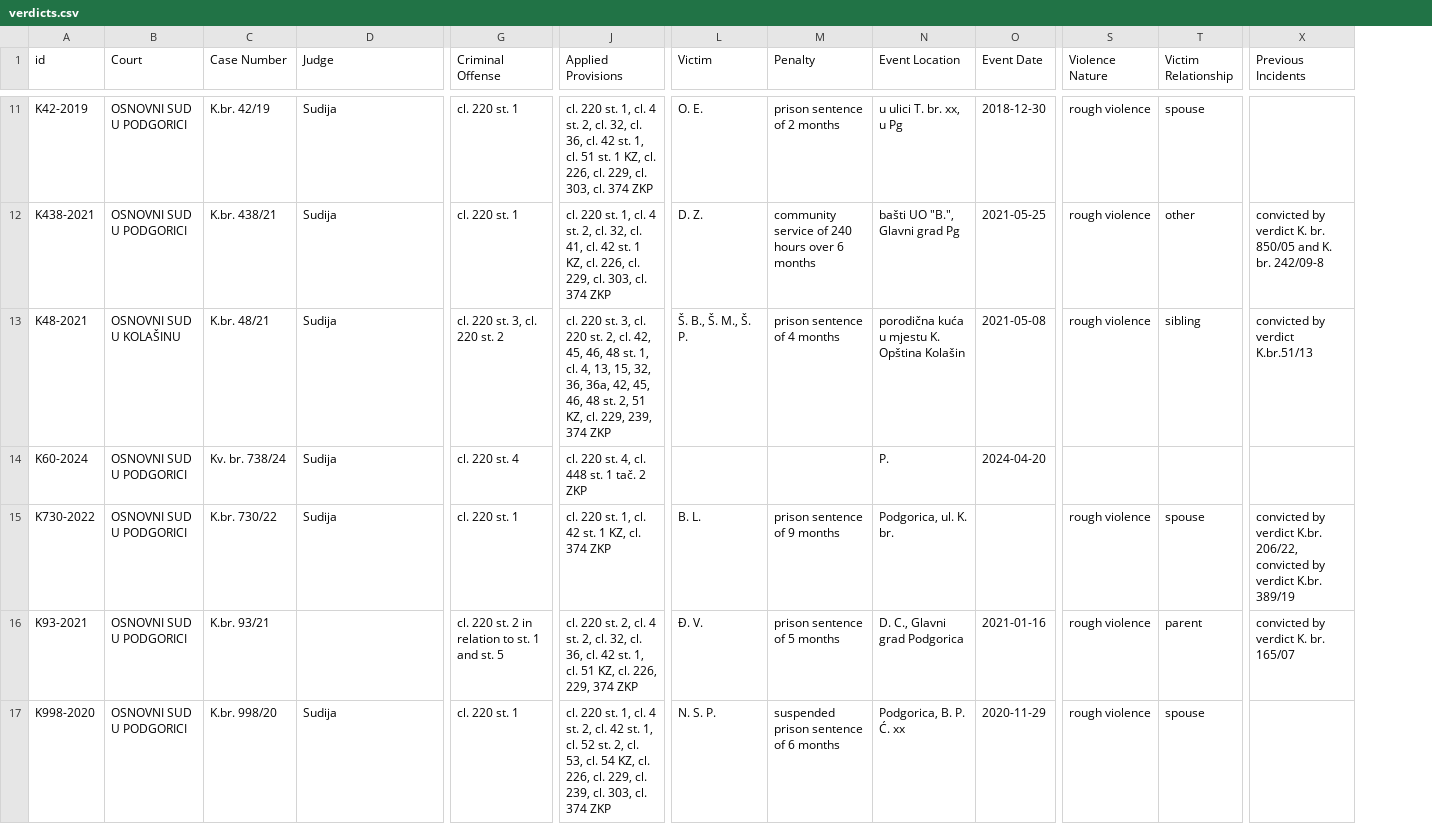
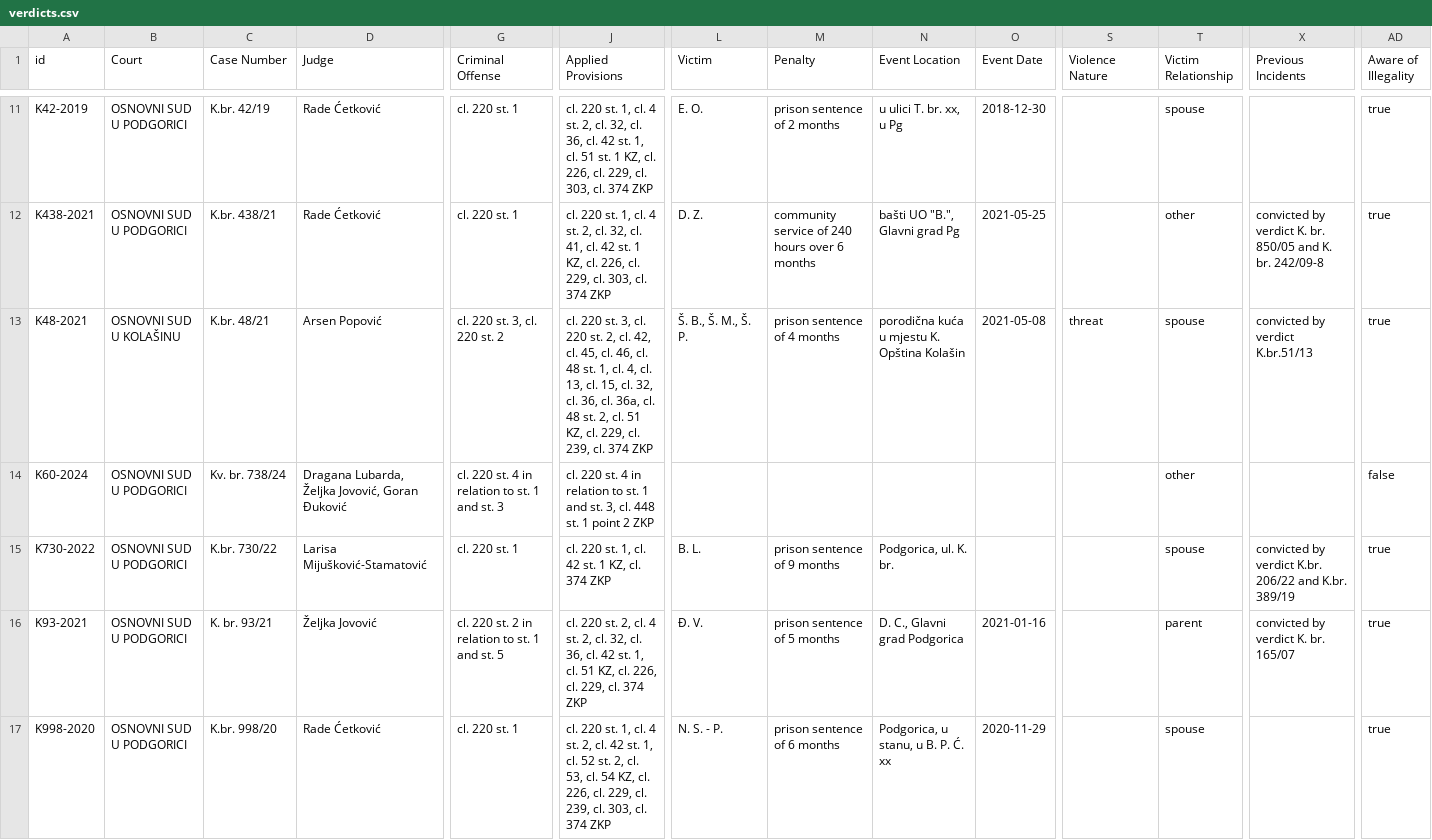
Before and after one commit to MarkoErdelji/PravnaInformatika, a CSV file: judgingapp/src/main/resources/verdicts.csv, drawn as a sheet; only a part is shown, gaps mark what is left out; the diff covers the shown part only; the diff names each change by its address in the sheet, - before the commit and + after, or states it on an @@ line.

Commit message:
Implement adding a new case and saving as generated nkoma atoso XML.

```diff
--- a/judgingapp/src/main/resources/verdicts.csv
+++ b/judgingapp/src/main/resources/verdicts.csv
+column AD (Aware of Illegality), rows 11-17: true | true | true | false | true | true | true
-D11:D12 (Judge): Sudija
+D11:D12 (Judge): Rade Ćetković
-L11 (Victim): O. E.
+L11 (Victim): E. O.
-S11:S12 (Violence Nature): rough violence
+S11:S12 (Violence Nature): (empty)
-D13 (Judge): Sudija
+D13 (Judge): Arsen Popović
-J13 (Applied Provisions): …cl. 42, 45, 46, 48 st. 1, cl. 4, 13, 15, 32, 36, 36a, 42, 45, 46, 48 st. 2, 51 KZ, cl. 229, 239, 374 ZKP
+J13 (Applied Provisions): …cl. 42, cl. 45, cl. 46, cl. 48 st. 1, cl. 4, cl. 13, cl. 15, cl. 32, cl. 36, cl. 36a, cl. 48 st. 2, cl. 51 KZ, cl. 229, cl. 239, cl. 374 ZKP
-S13 (Violence Nature): rough violence
+S13 (Violence Nature): threat
-T13 (Victim Relationship): sibling
+T13 (Victim Relationship): spouse
-D14 (Judge): Sudija
+D14 (Judge): Dragana Lubarda, Željka Jovović, Goran Đuković
-G14 (Criminal Offense): cl. 220 st. 4
+G14 (Criminal Offense): cl. 220 st. 4 in relation to st. 1 and st. 3
-J14 (Applied Provisions): …220 st. 4, cl. 448 st. 1 tač. 2 ZKP
+J14 (Applied Provisions): …220 st. 4 in relation to st. 1 and st. 3, cl. 448 st. 1 point 2 ZKP
-N14 (Event Location): P.
+N14 (Event Location): (empty)
-O14 (Event Date): 2024-04-20
+O14 (Event Date): (empty)
-T14 (Victim Relationship): (empty)
+T14 (Victim Relationship): other
-D15 (Judge): Sudija
+D15 (Judge): Larisa Mijušković-Stamatović
-S15:S17 (Violence Nature): rough violence
+S15:S17 (Violence Nature): (empty)
-X15 (Previous Incidents): …verdict K.br. 206/22, convicted by verdict K.br. 389/19
+X15 (Previous Incidents): …verdict K.br. 206/22 and K.br. 389/19
-C16 (Case Number): K.br. 93/21
+C16 (Case Number): K. br. 93/21
-D16 (Judge): (empty)
+D16 (Judge): Željka Jovović
-J16 (Applied Provisions): …cl. 226, 229, 374 ZKP
+J16 (Applied Provisions): …cl. 226, cl. 229, cl. 374 ZKP
-D17 (Judge): Sudija
+D17 (Judge): Rade Ćetković
-L17 (Victim): N. S. P.
+L17 (Victim): N. S. - P.
-M17 (Penalty): suspended prison sentence of 6 months
+M17 (Penalty): prison sentence of 6 months
-N17 (Event Location): Podgorica, B. P. Ć. xx
+N17 (Event Location): Podgorica, u stanu, u B. P. Ć. xx
```
Also changed, not shown: 34 edited cells elsewhere in this file, 44 other files.
